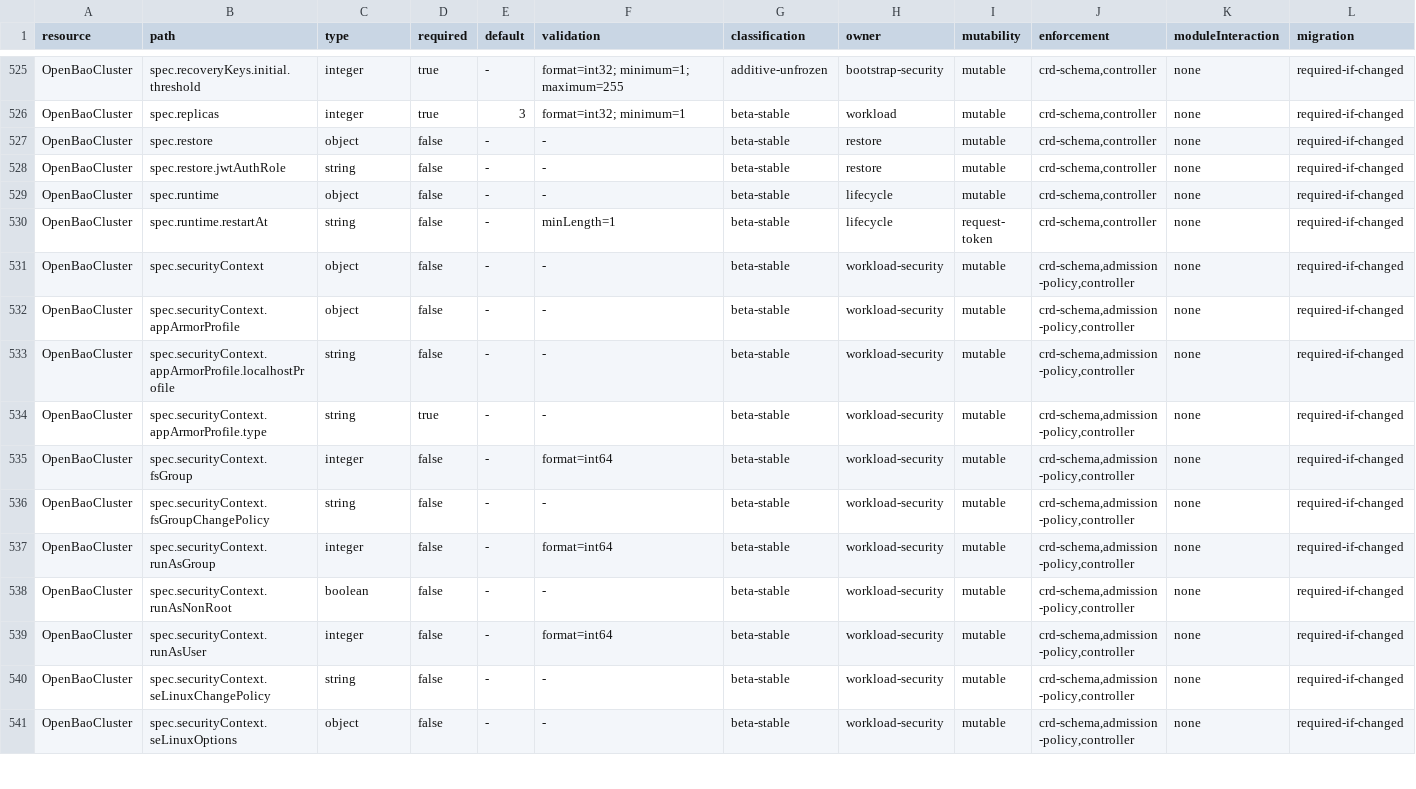
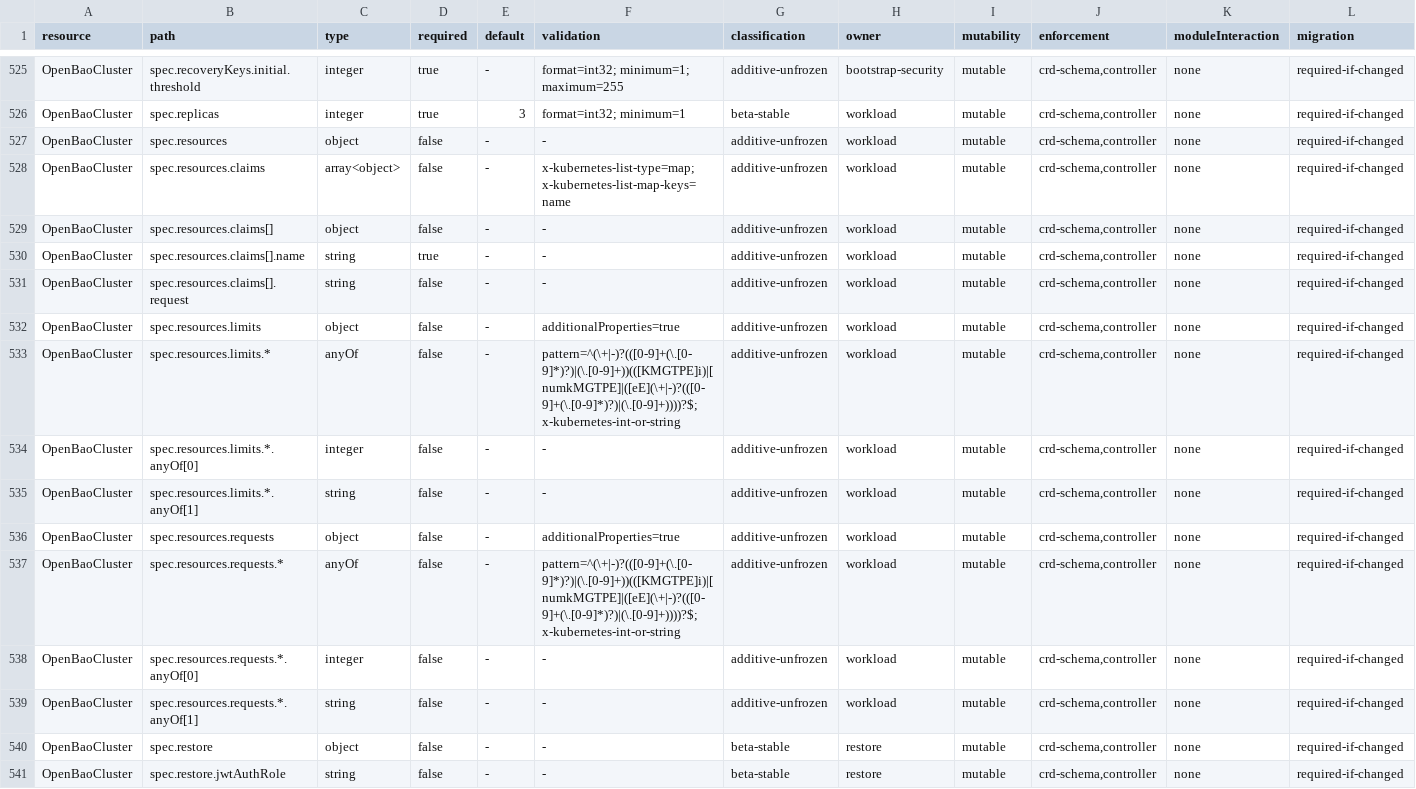
Before and after one commit to dc-tec/openbao-operator, a TSV file: api/stability/v1alpha1-paths.tsv, drawn as a sheet; only a part is shown, gaps mark what is left out; the shorter side is filled out with more unchanged rows; rows hold the shown columns only; the diff names each change by its address in the sheet, - before the commit and + after, or states it on an @@ line.

Commit message:
fix(api): configure voter resources (#600)
Add the documented optional spec.resources field for voter OpenBao containers and propagate it to the voter StatefulSet while preserving read-replica resource behavior.

Signed-off-by: Roel de Cort <roel.decort@adfinis.com>

```diff
--- a/api/stability/v1alpha1-paths.tsv
+++ b/api/stability/v1alpha1-paths.tsv
+row 527: OpenBaoCluster | spec.resources | object | false | - | - | additive-unfrozen | workload | mutable | crd-schema,controller | none | required-if-changed
+row 528: OpenBaoCluster | spec.resources.claims | array<object> | false | - | x-kubernetes-list-type=map; x-kubernetes-list-map-keys=name | additive-unfrozen | workload | mutable | crd-schema,controller | none | required-if-changed
+row 529: OpenBaoCluster | spec.resources.claims[] | object | false | - | - | additive-unfrozen | workload | mutable | crd-schema,controller | none | required-if-changed
+row 530: OpenBaoCluster | spec.resources.claims[].name | string | true | - | - | additive-unfrozen | workload | mutable | crd-schema,controller | none | required-if-changed
+row 531: OpenBaoCluster | spec.resources.claims[].request | string | false | - | - | additive-unfrozen | workload | mutable | crd-schema,controller | none | required-if-changed
+row 532: OpenBaoCluster | spec.resources.limits | object | false | - | additionalProperties=true | additive-unfrozen | workload | mutable | crd-schema,controller | none | required-if-changed
+row 533: OpenBaoCluster | spec.resources.limits.* | anyOf | false | - | pattern=^(\+|-)?(([0-9]+(\.[0-9]*)?)|(\.[0-9]+))(([KMGTPE]i)|[numkMGTPE]|([eE](\+|-)?(([0-9]+(\.[0-9]*)?)|(\.[0-9]+))))?$; x-kubernetes-int-or-string | additive-unfrozen | workload | mutable | crd-schema,controller | none | required-if-changed
+row 534: OpenBaoCluster | spec.resources.limits.*.anyOf[0] | integer | false | - | - | additive-unfrozen | workload | mutable | crd-schema,controller | none | required-if-changed
+row 535: OpenBaoCluster | spec.resources.limits.*.anyOf[1] | string | false | - | - | additive-unfrozen | workload | mutable | crd-schema,controller | none | required-if-changed
+row 536: OpenBaoCluster | spec.resources.requests | object | false | - | additionalProperties=true | additive-unfrozen | workload | mutable | crd-schema,controller | none | required-if-changed
+row 537: OpenBaoCluster | spec.resources.requests.* | anyOf | false | - | pattern=^(\+|-)?(([0-9]+(\.[0-9]*)?)|(\.[0-9]+))(([KMGTPE]i)|[numkMGTPE]|([eE](\+|-)?(([0-9]+(\.[0-9]*)?)|(\.[0-9]+))))?$; x-kubernetes-int-or-string | additive-unfrozen | workload | mutable | crd-schema,controller | none | required-if-changed
+row 538: OpenBaoCluster | spec.resources.requests.*.anyOf[0] | integer | false | - | - | additive-unfrozen | workload | mutable | crd-schema,controller | none | required-if-changed
+row 539: OpenBaoCluster | spec.resources.requests.*.anyOf[1] | string | false | - | - | additive-unfrozen | workload | mutable | crd-schema,controller | none | required-if-changed
```
Also changed, not shown: 9 other files.
